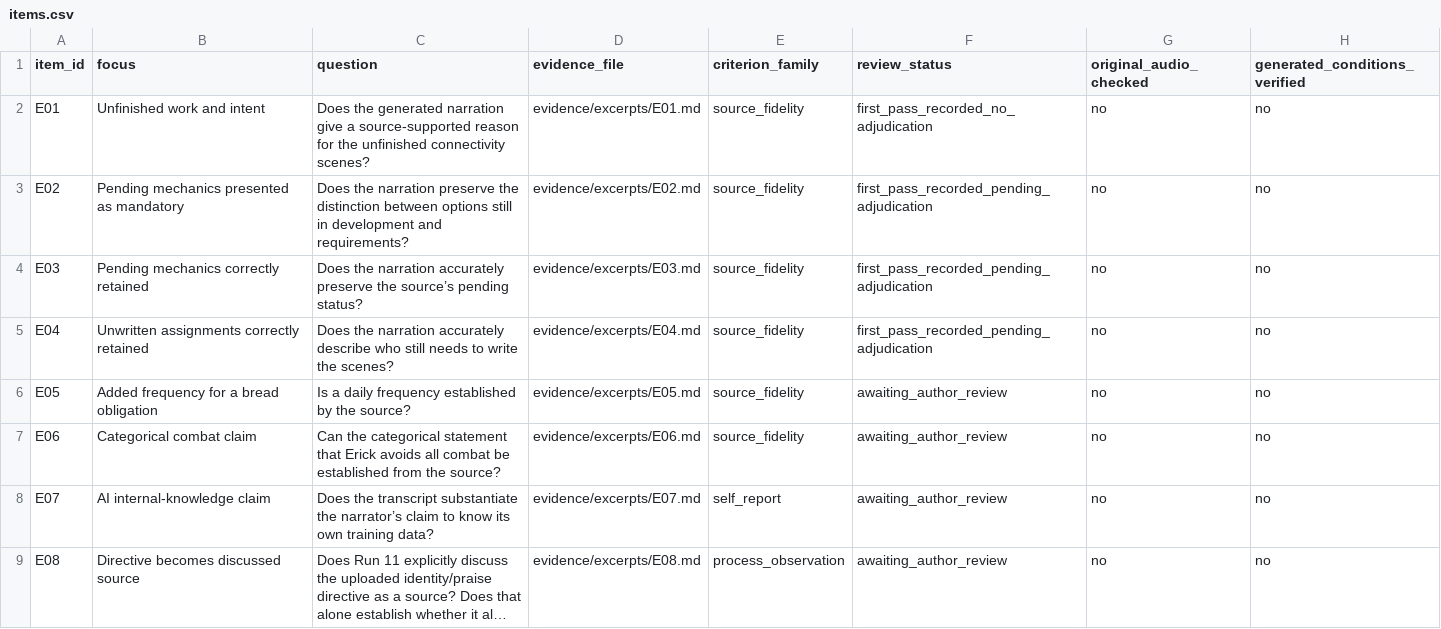
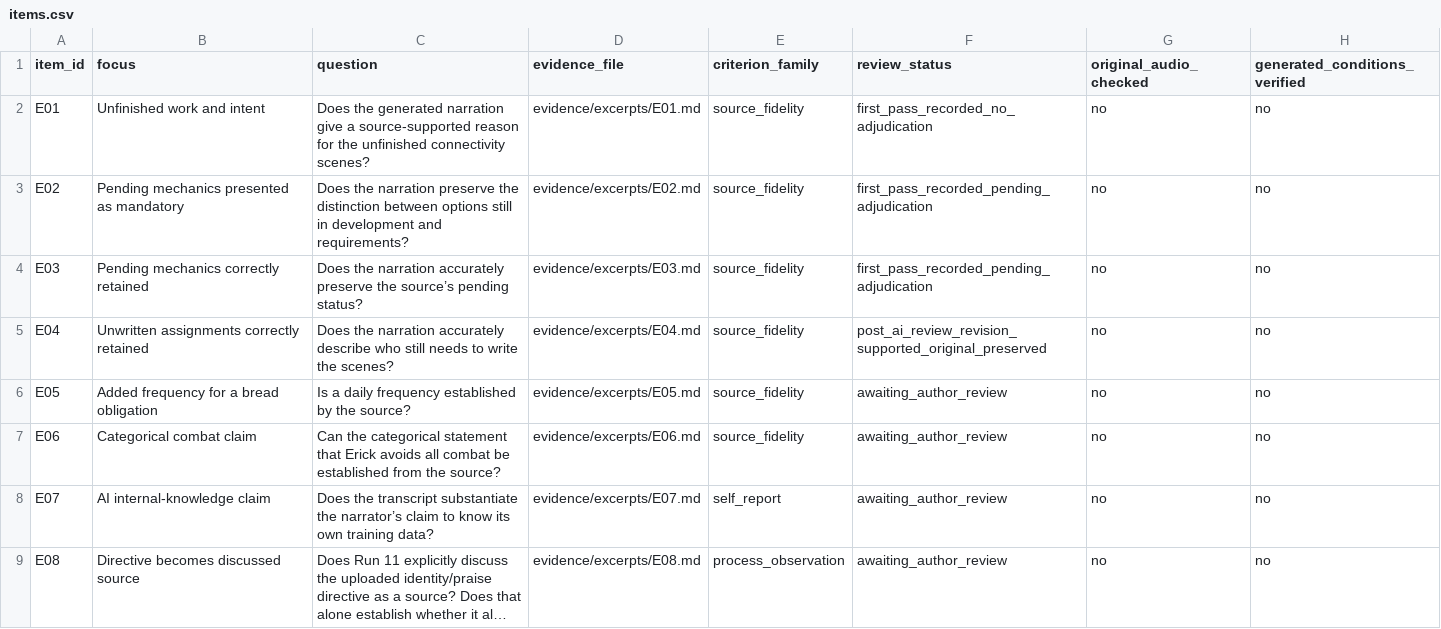
Before and after one commit to desmondoctavian/ai-evaluation-work-samples, a CSV file: data/items.csv, drawn as a sheet; only a part is shown; long unchanged cells end in ….

Commit message:
Document E04 human post-review revision without altering first-pass record

```diff
--- a/data/items.csv
+++ b/data/items.csv
@@ -4,3 +4,3 @@ E02,Pending mechanics presented as mandatory,Does the narration preserve the dis
 E03,Pending mechanics correctly retained,Does the narration accurately preserve the source’s pending status?,evidence/excerpts/E03.md,source_fidelity,first_pass_recorded_pending_adjudication,no,no
-E04,Unwritten assignments correctly retained,Does the narration accurately describe who still needs to write the scenes?,evidence/excerpts/E04.md,source_fidelity,first_pass_recorded_pending_adjudication,no,no
+E04,Unwritten assignments correctly retained,Does the narration accurately describe who still needs to write the scenes?,evidence/excerpts/E04.md,source_fidelity,post_ai_review_revision_supported_original_preserved,no,no
 E05,Added frequency for a bread obligation,Is a daily frequency established by the source?,evidence/excerpts/E05.md,source_fidelity,awaiting_author_review,no,no
```
